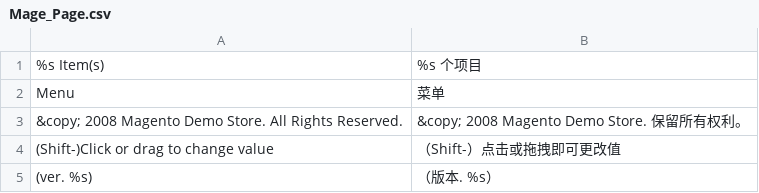
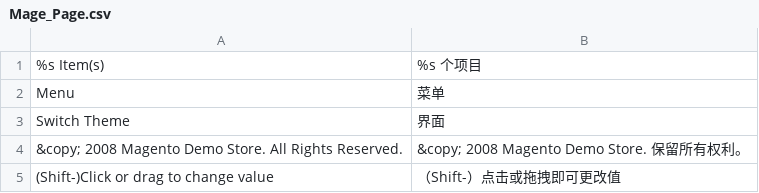
Before and after one commit to Joyguo0/magento1810, a CSV file: app/locale/zh_CN/Mage_Page.csv, drawn as a sheet; only a part is shown; the shorter side is filled out with more unchanged rows; the diff names each change by its address in the sheet, - before the commit and + after, or states it on an @@ line.

Commit message:
update

```diff
--- a/app/locale/zh_CN/Mage_Page.csv
+++ b/app/locale/zh_CN/Mage_Page.csv
+row 3: Switch Theme | 界面
```
